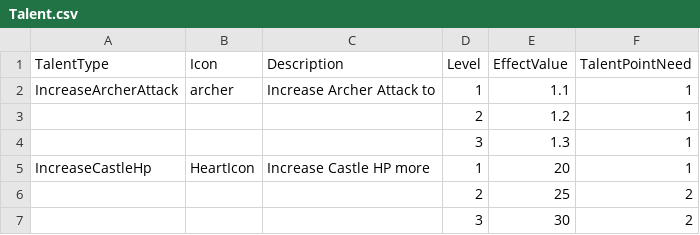
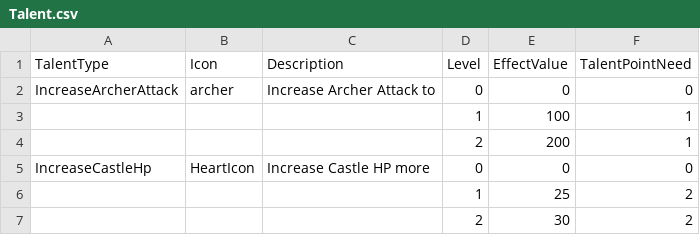
Before and after one commit to CapstoneProjectCastleDefense/GrowCastle, a CSV file: Assets/Resources/BlueprintData/Talent.csv, drawn as a sheet.

Commit message:
fix logic of data

```diff
--- a/Assets/Resources/BlueprintData/Talent.csv
+++ b/Assets/Resources/BlueprintData/Talent.csv
@@ -1,7 +1,7 @@
 TalentType,Icon,Description,Level,EffectValue,TalentPointNeed
-IncreaseArcherAttack,archer,Increase Archer Attack to,1,1.1,1
-,,,2,1.2,1
-,,,3,1.3,1
-IncreaseCastleHp,HeartIcon,Increase Castle HP more,1,20,1
-,,,2,25,2
-,,,3,30,2
+IncreaseArcherAttack,archer,Increase Archer Attack to,0,0,0
+,,,1,100,1
+,,,2,200,1
+IncreaseCastleHp,HeartIcon,Increase Castle HP more,0,0,0
+,,,1,25,2
+,,,2,30,2
```
Also changed, not shown: 5 other files.
